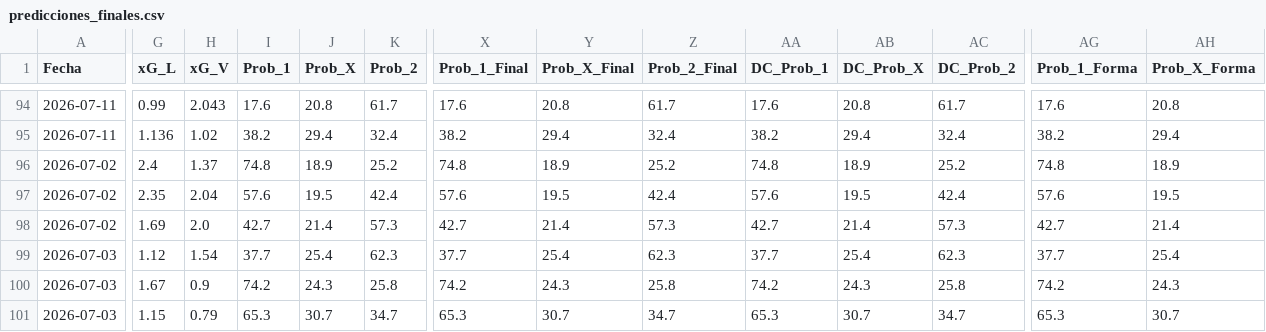
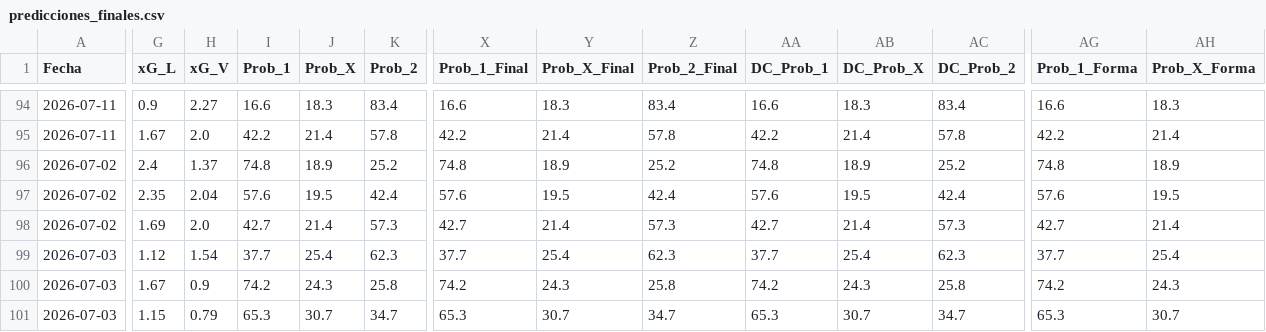
Before and after one commit to Sportpicks/Simulaciones_Mundial, a CSV file: Predicciones/predicciones_finales.csv, drawn as a sheet; only a part is shown, gaps mark what is left out; the diff covers the shown part only; the diff names each change by its address in the sheet, - before the commit and + after, or states it on an @@ line.

```diff
--- a/Predicciones/predicciones_finales.csv
+++ b/Predicciones/predicciones_finales.csv
-G94 (xG_L): 0.99
+G94 (xG_L): 0.9
-H94 (xG_V): 2.043
+H94 (xG_V): 2.27
-I94 (Prob_1): 17.6
+I94 (Prob_1): 16.6
-J94 (Prob_X): 20.8
+J94 (Prob_X): 18.3
-K94 (Prob_2): 61.7
+K94 (Prob_2): 83.4
-X94 (Prob_1_Final): 17.6
+X94 (Prob_1_Final): 16.6
-Y94 (Prob_X_Final): 20.8
+Y94 (Prob_X_Final): 18.3
-Z94 (Prob_2_Final): 61.7
+Z94 (Prob_2_Final): 83.4
-AA94 (DC_Prob_1): 17.6
+AA94 (DC_Prob_1): 16.6
-AB94 (DC_Prob_X): 20.8
+AB94 (DC_Prob_X): 18.3
-AC94 (DC_Prob_2): 61.7
+AC94 (DC_Prob_2): 83.4
-AG94 (Prob_1_Forma): 17.6
+AG94 (Prob_1_Forma): 16.6
-AH94 (Prob_X_Forma): 20.8
+AH94 (Prob_X_Forma): 18.3
-G95 (xG_L): 1.136
+G95 (xG_L): 1.67
-H95 (xG_V): 1.02
+H95 (xG_V): 2.0
-I95 (Prob_1): 38.2
+I95 (Prob_1): 42.2
-J95 (Prob_X): 29.4
+J95 (Prob_X): 21.4
-K95 (Prob_2): 32.4
+K95 (Prob_2): 57.8
-X95 (Prob_1_Final): 38.2
+X95 (Prob_1_Final): 42.2
-Y95 (Prob_X_Final): 29.4
+Y95 (Prob_X_Final): 21.4
-Z95 (Prob_2_Final): 32.4
+Z95 (Prob_2_Final): 57.8
-AA95 (DC_Prob_1): 38.2
+AA95 (DC_Prob_1): 42.2
-AB95 (DC_Prob_X): 29.4
+AB95 (DC_Prob_X): 21.4
-AC95 (DC_Prob_2): 32.4
+AC95 (DC_Prob_2): 57.8
-AG95 (Prob_1_Forma): 38.2
+AG95 (Prob_1_Forma): 42.2
-AH95 (Prob_X_Forma): 29.4
+AH95 (Prob_X_Forma): 21.4
```
Also changed, not shown: 45 edited cells elsewhere in this file, Data/resultados_mundial.csv, 2 other files.
